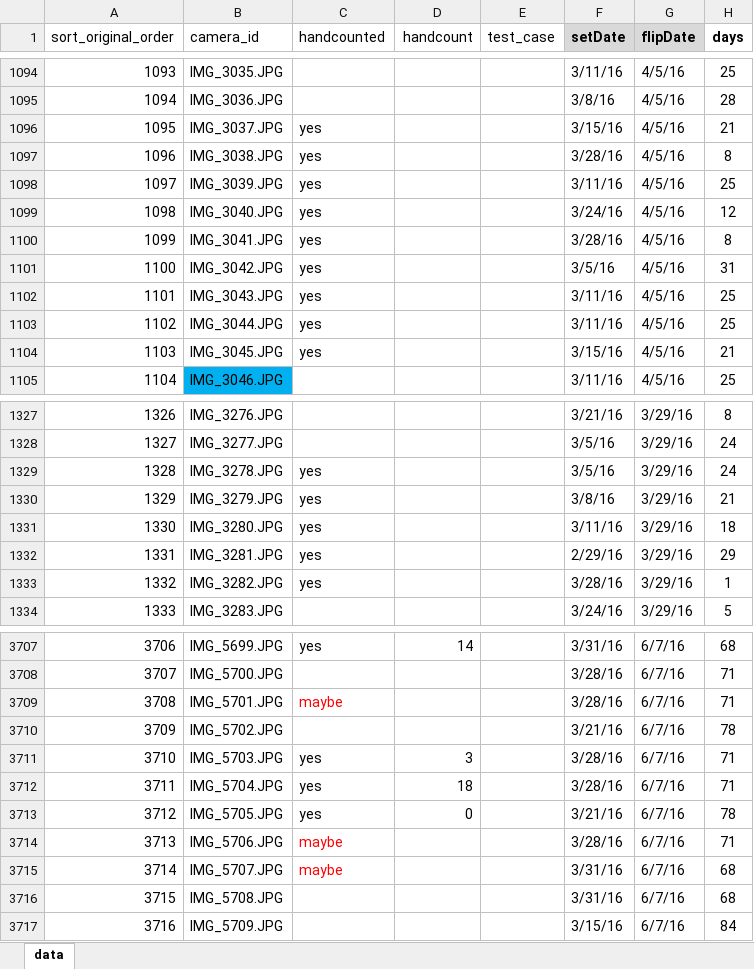
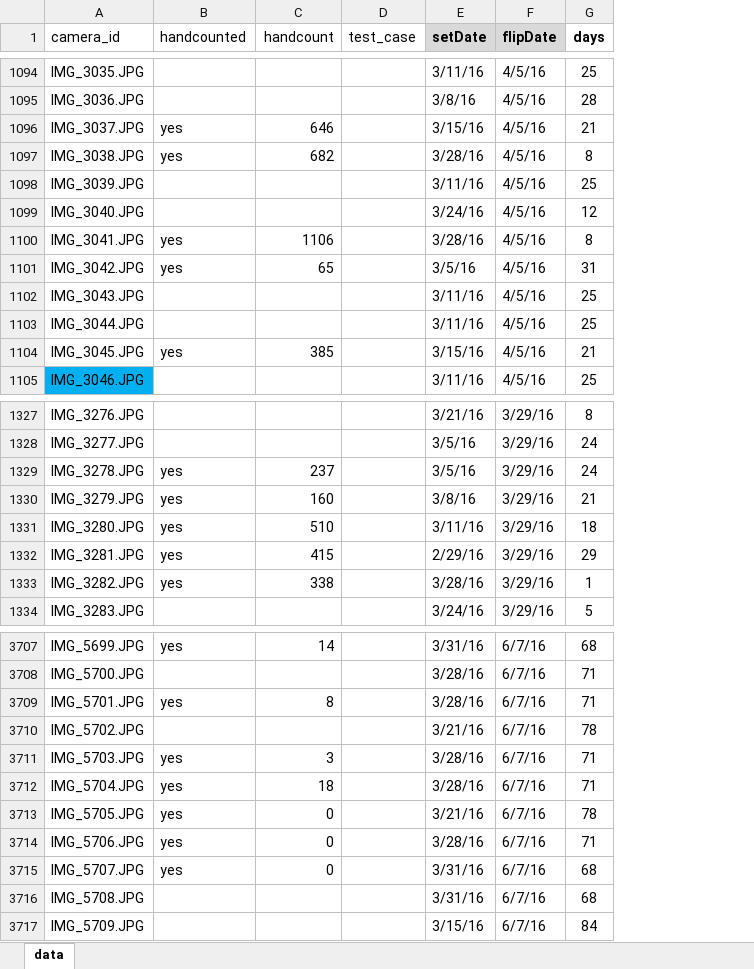
Before and after one commit to EGKingLab/h2lifespan, an Excel workbook: Data/Processed/feclife_with-image-ids.xlsx, sheet data, drawn as a sheet; only a part is shown, gaps mark what is left out; values as stored, in another font and other column widths than the file's, no borders; removed rows and columns are numbered as before the commit, all else as after; the diff covers the shown part only; the diff names each change by its address in the sheet, - before the commit and + after, or states it on an @@ line.

Commit message:
ProjNotes.md updated: 'Maybes' removed, missing added, new handcounts

```diff
--- a/Data/Processed/feclife_with-image-ids.xlsx (sheet data)
+++ b/Data/Processed/feclife_with-image-ids.xlsx (sheet data)
-column A (sort_original_order), rows 1094-1105: 1093 | 1094 | 1095 | 1096 | 1097 | 1098 | 1099 | 1100 | 1101 | 1102 | 1103 | 1104; rows 1327-1334: 1326 | 1327 | 1328 | 1329 | 1330 | 1331 | 1332 | 1333; rows 3707-3717: 3706 | 3707 | 3708 | 3709 | 3710 | 3711 | 3712 | 3713 | 3714 | 3715 | 3716
-C1096 (handcount): (empty)
+C1096 (handcount): 646
-C1097 (handcount): (empty)
+C1097 (handcount): 682
-B1098:B1099 (handcounted): yes
+B1098:B1099 (handcounted): (empty)
-C1100 (handcount): (empty)
+C1100 (handcount): 1106
-C1101 (handcount): (empty)
+C1101 (handcount): 65
-B1102:B1103 (handcounted): yes
+B1102:B1103 (handcounted): (empty)
-C1104 (handcount): (empty)
+C1104 (handcount): 385
-C1329 (handcount): (empty)
+C1329 (handcount): 237
-C1330 (handcount): (empty)
+C1330 (handcount): 160
-C1331 (handcount): (empty)
+C1331 (handcount): 510
-C1332 (handcount): (empty)
+C1332 (handcount): 415
-C1333 (handcount): (empty)
+C1333 (handcount): 338
-B3709 (handcounted): maybe
+B3709 (handcounted): yes
-B3709 text colour: #FF0000
+B3709 text colour: black
-C3709 (handcount): (empty)
+C3709 (handcount): 8
-B3714:B3715 (handcounted): maybe
+B3714:B3715 (handcounted): yes
-B3714:B3715 text colour: #FF0000
+B3714:B3715 text colour: black
-C3714:C3715 (handcount): (empty)
+C3714:C3715 (handcount): 0
```
Also changed, not shown: 26 added rows, 47 edited cells and cell formats elsewhere in this sheet, formulas that keep their value.
